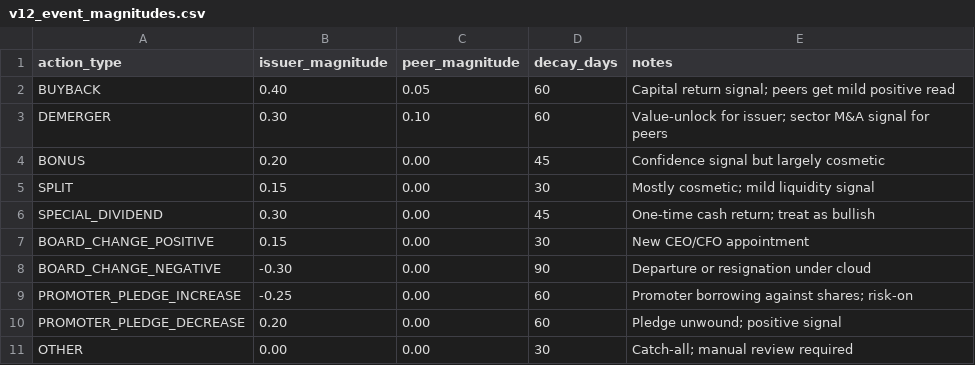
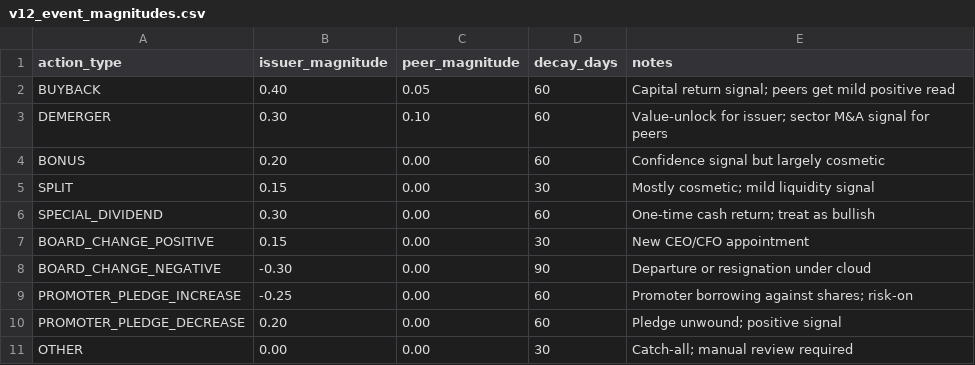
Before and after one commit to MeetJain23/CONFLUX, a CSV file: metadata/v12_event_magnitudes.csv, drawn as a sheet.

Commit message:
chore(metadata): bump V12 decay windows to 60 days, document Phase 2 calibration
Initial decay guesses (45 days for SPECIAL_DIVIDEND and BONUS) proved too
aggressive for sparse-universe Phase 1. At 39 stocks with ~4 events per
90 days, events were fully decayed before scoring fired meaningfully.

Bumped to 60 days uniformly across the major event types (BUYBACK,
DEMERGER, SPECIAL_DIVIDEND, BONUS, pledge changes). SPLIT and
BOARD_CHANGE_POSITIVE stay shorter (30 days) as their effect is more
transient.

TODO captures Phase 2 calibration work: track V12 signal vs forward
returns over 3-6 months, tune per-event-type magnitudes based on
actual predictive value.

```diff
--- a/metadata/v12_event_magnitudes.csv
+++ b/metadata/v12_event_magnitudes.csv
@@ -3,5 +3,5 @@ BUYBACK,0.40,0.05,60,Capital return signal; peers get mild positive read
 DEMERGER,0.30,0.10,60,Value-unlock for issuer; sector M&A signal for peers
-BONUS,0.20,0.00,45,Confidence signal but largely cosmetic
+BONUS,0.20,0.00,60,Confidence signal but largely cosmetic
 SPLIT,0.15,0.00,30,Mostly cosmetic; mild liquidity signal
-SPECIAL_DIVIDEND,0.30,0.00,45,One-time cash return; treat as bullish
+SPECIAL_DIVIDEND,0.30,0.00,60,One-time cash return; treat as bullish
 BOARD_CHANGE_POSITIVE,0.15,0.00,30,New CEO/CFO appointment
```
Also changed, not shown: 1 other file.
